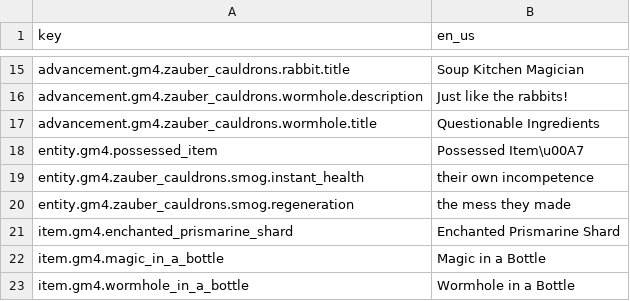
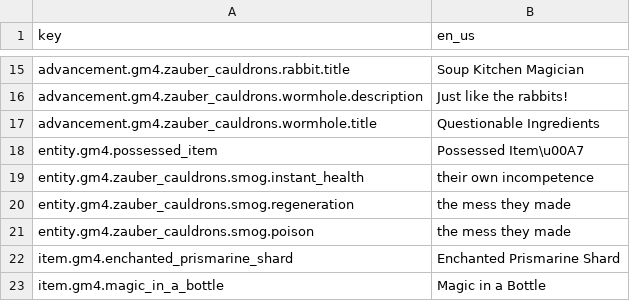
Before and after one commit to Gamemode4Dev/GM4_Datapacks, a CSV file: gm4_zauber_cauldrons/assets/translations.csv, drawn as a sheet; only a part is shown, gaps mark what is left out; the shorter side is filled out with more unchanged rows.

Commit message:
Start updating zauber cauldrons to 26.1

```diff
--- a/gm4_zauber_cauldrons/assets/translations.csv
+++ b/gm4_zauber_cauldrons/assets/translations.csv
@@ -20,2 +20,3 @@ entity.gm4.zauber_cauldrons.smog.instant_health,their own incompetence
 entity.gm4.zauber_cauldrons.smog.regeneration,the mess they made
+entity.gm4.zauber_cauldrons.smog.poison,the mess they made
 item.gm4.enchanted_prismarine_shard,Enchanted Prismarine Shard
```
Also changed, not shown: gm4_zauber_cauldrons/raw/armor_flavors.csv, 47 other files.
